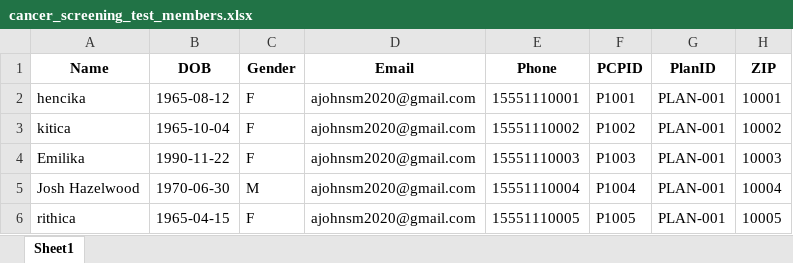
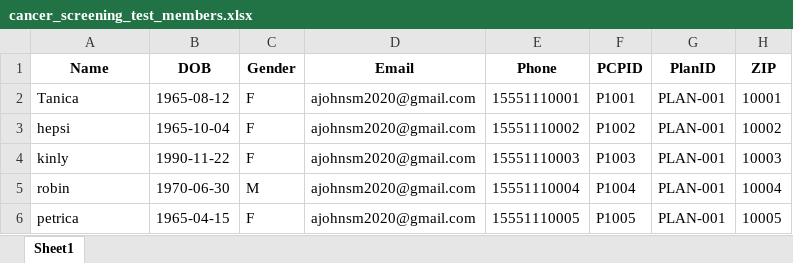
Before and after one commit to Johnsm123/Knowledge-Graph-AIAgent, an Excel workbook: cancer_screening_test_members.xlsx, sheet Sheet1, drawn as a sheet; only a part is shown; values as stored, in another font and other column widths than the file's, no borders; the diff names each change by its address in the sheet, - before the commit and + after, or states it on an @@ line.

```diff
--- a/cancer_screening_test_members.xlsx (sheet Sheet1)
+++ b/cancer_screening_test_members.xlsx (sheet Sheet1)
-A2 (Name): hencika
+A2 (Name): Tanica
-A3 (Name): kitica
+A3 (Name): hepsi
-A4 (Name): Emilika
+A4 (Name): kinly
-A5 (Name): Josh Hazelwood
+A5 (Name): robin
-A6 (Name): rithica
+A6 (Name): petrica
```
Also changed, not shown: 4 other files.
